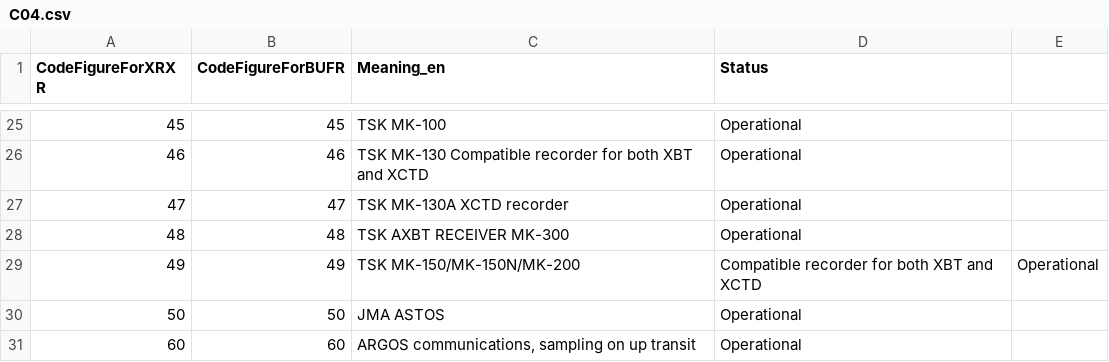
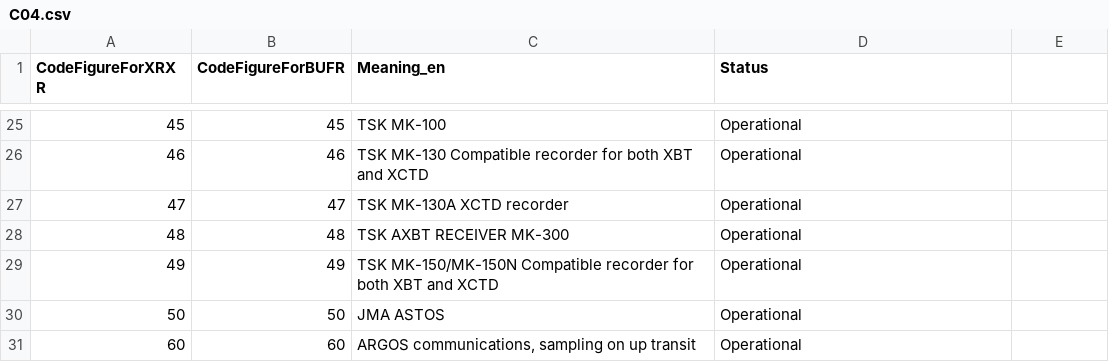
Before and after one commit to wmo-im/CCT, a CSV file: C04.csv, drawn as a sheet; only a part is shown, gaps mark what is left out.

```diff
--- a/C04.csv
+++ b/C04.csv
@@ -28,3 +28,3 @@ CodeFigureForXRXR,CodeFigureForBUFR,Meaning_en,Status
 48,48,TSK AXBT RECEIVER MK-300,Operational
-49,49,TSK MK-150/MK-150N/MK-200, Compatible recorder for both XBT and XCTD,Operational
+49,49,TSK MK-150/MK-150N Compatible recorder for both XBT and XCTD,Operational
 50,50,JMA ASTOS,Operational
```
Also changed, not shown: C03.csv, 1 other file.
